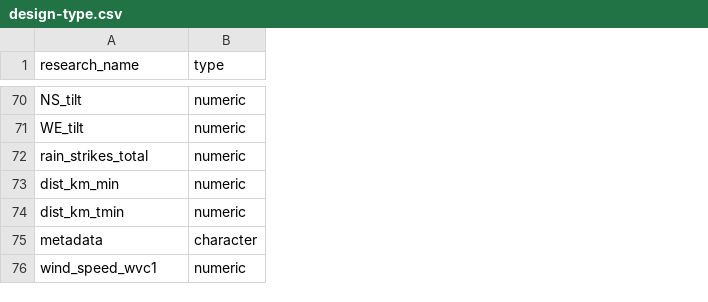
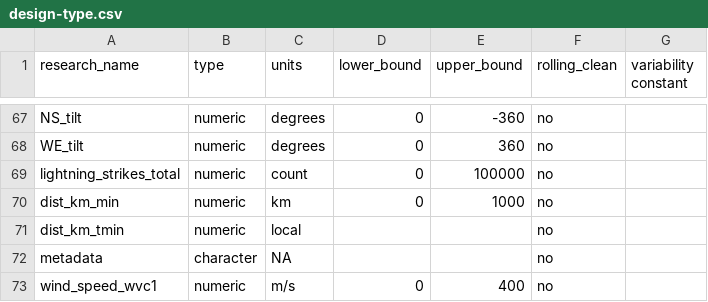
Before and after one commit to Smithsonian/Chapada_Stem, a CSV file: design_tables/design-type.csv, drawn as a sheet; only a part is shown, gaps mark what is left out; addresses are those after the commit; the diff covers the shown part only; the diff names each change by its address in the sheet, - before the commit and + after, or states it on an @@ line.

```diff
--- a/design_tables/design-type.csv
+++ b/design_tables/design-type.csv
+column C (units), rows 67-73: degrees | degrees | count | km | local | NA | m/s
+column D (lower_bound), rows 67-73: 0 | 0 | 0 | 0 |  |  | 0
+column E (upper_bound), rows 67-73: -360 | 360 | 100000 | 1000 |  |  | 400
+column F (rolling_clean), rows 67-73: all no
+column G (variability constant), empty
-A69 (research_name): rain_strikes_total
+A69 (research_name): lightning_strikes_total
```
Also changed, not shown: 2 added rows, 5 removed rows and 6 edited cells elsewhere in this file, design_tables/design.csv, 11 other files.
